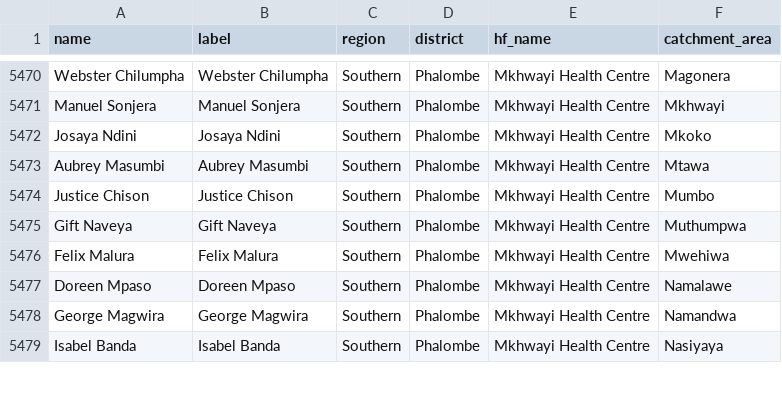
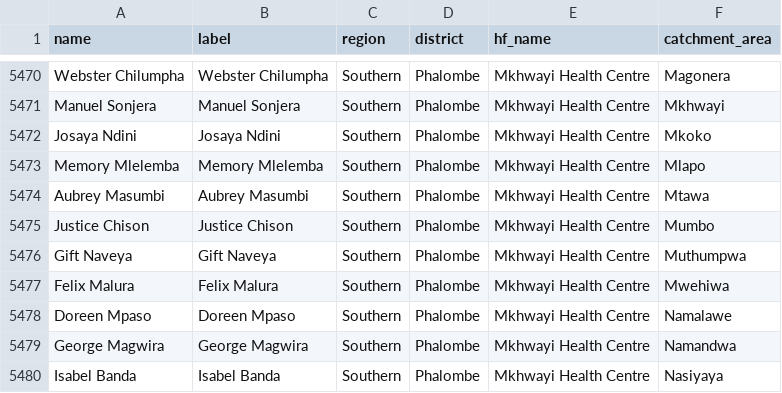
Before and after one commit to shinobi-hunter/kobo-media, a CSV file: village_configuration/chws.csv, drawn as a sheet; only a part is shown, gaps mark what is left out; the diff names each change by its address in the sheet, - before the commit and + after, or states it on an @@ line.

Commit message:
Sync Sorted Media

```diff
--- a/village_configuration/chws.csv
+++ b/village_configuration/chws.csv
+row 5473: Memory Mlelemba | Memory Mlelemba | Southern | Phalombe | Mkhwayi Health Centre | Mlapo
```
